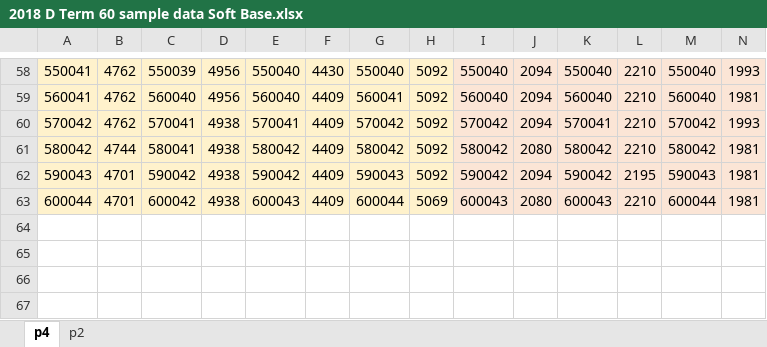
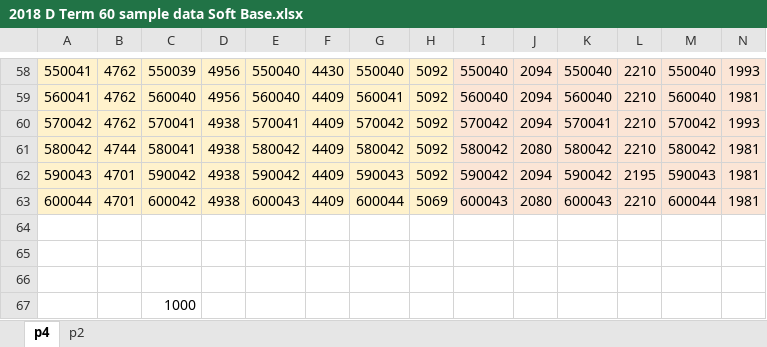
Before and after one commit to cyan333/PUPD_MATLAB, an Excel workbook: C_term/Creep/Algorithm/2018 D Term 60 sample data Soft Base.xlsx, sheet p4, drawn as a sheet; only a part is shown, gaps mark what is left out; values as stored, in another font and other column widths than the file's, no borders; charts and pictures not drawn; rows hold the shown columns only; the diff names each change by its address in the sheet, - before the commit and + after, or states it on an @@ line.

```diff
--- a/C_term/Creep/Algorithm/2018 D Term 60 sample data Soft Base.xlsx (sheet p4)
+++ b/C_term/Creep/Algorithm/2018 D Term 60 sample data Soft Base.xlsx (sheet p4)
+row 64: (empty)
+row 65: (empty)
+row 66: (empty)
+row 67:  |  | 1000
```
Also changed, not shown: sheet p2, charts or pictures, 1 other file.
